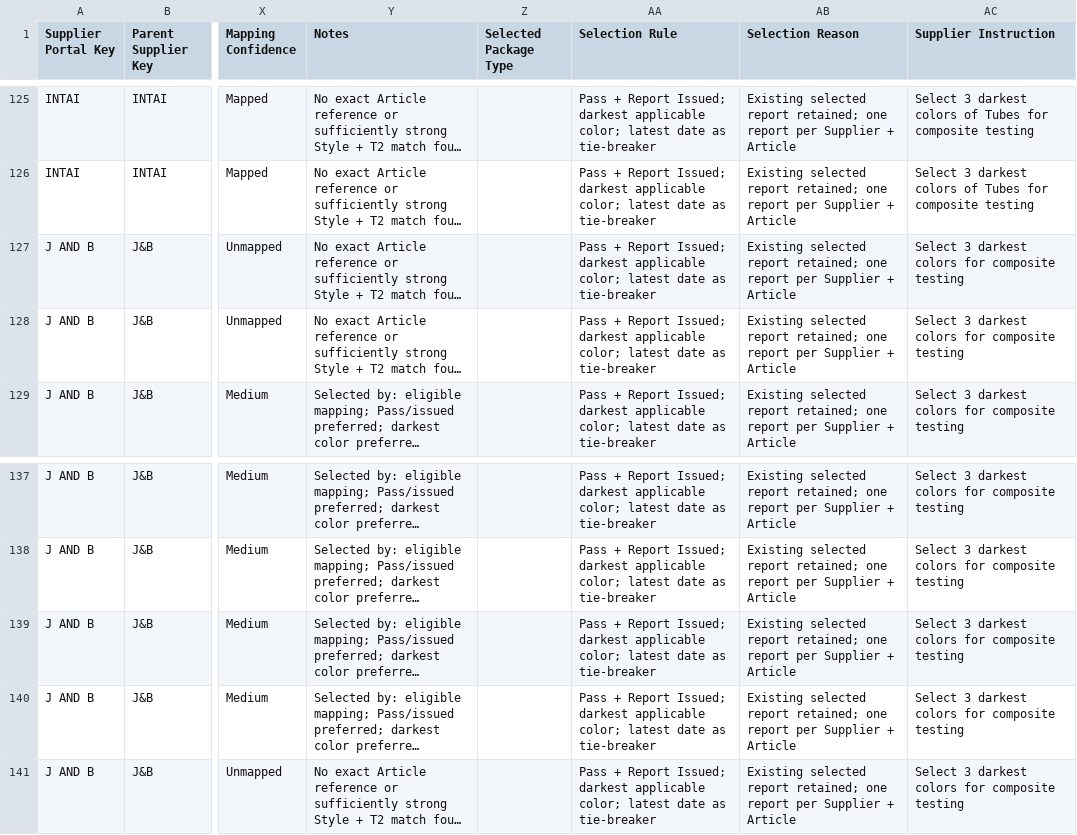
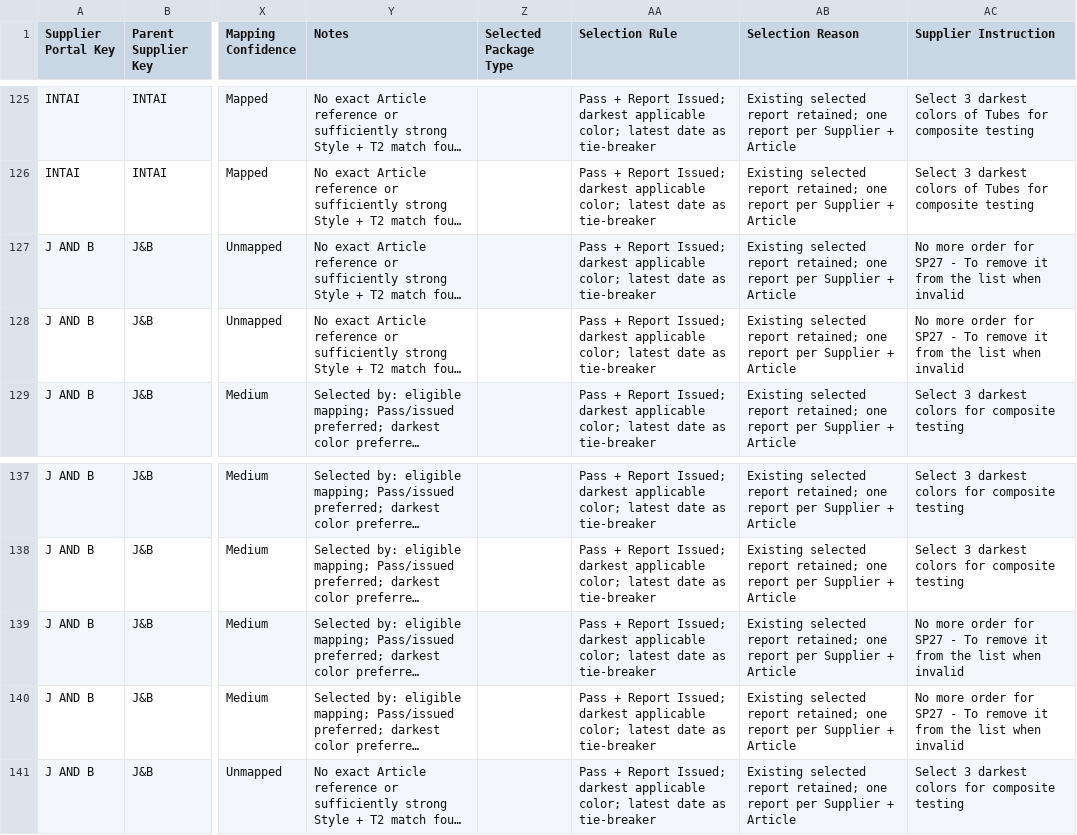
Before and after one commit to chihyang1/vuori-compliance-dashboard, a CSV file: Fabric Records Master.csv, drawn as a sheet; only a part is shown, gaps mark what is left out; long unchanged cells end in …; the diff names each change by its address in the sheet, - before the commit and + after, or states it on an @@ line.

Commit message:
Add files via upload

```diff
--- a/Fabric Records Master.csv
+++ b/Fabric Records Master.csv
-AC127:AC128 (Supplier Instruction): Select 3 darkest colors for composite testing
+AC127:AC128 (Supplier Instruction): No more order for SP27 - To remove it from the list when invalid
-AC139:AC140 (Supplier Instruction): Select 3 darkest colors for composite testing
+AC139:AC140 (Supplier Instruction): No more order for SP27 - To remove it from the list when invalid
```
